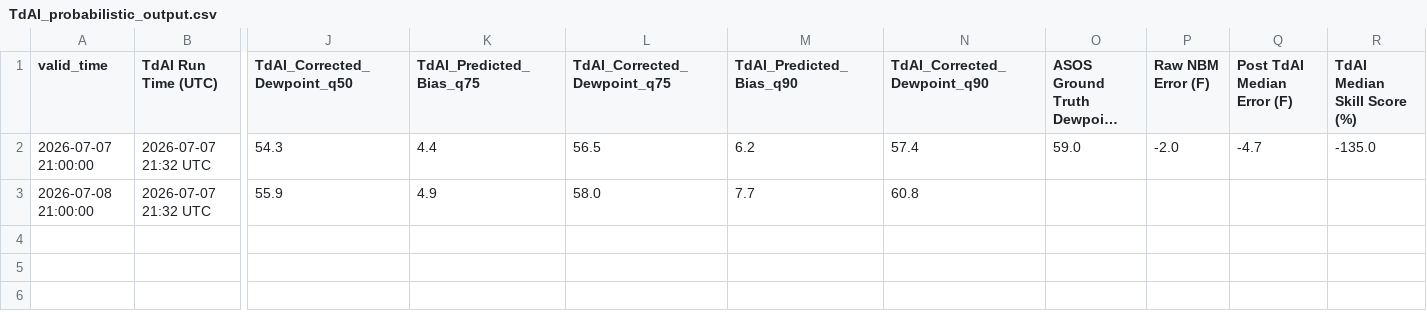
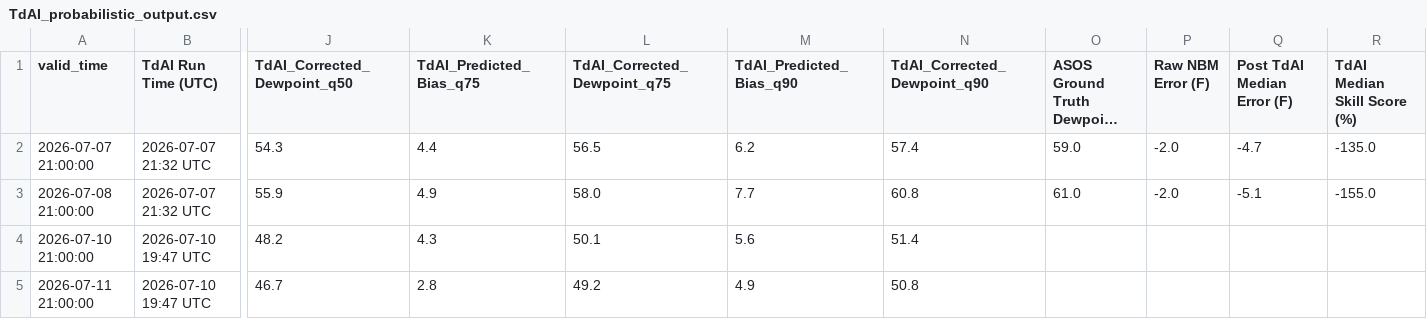
Before and after one commit to sean838432/TdAI, a CSV file: TdAI_probabilistic_output.csv, drawn as a sheet; only a part is shown, gaps mark what is left out; long unchanged cells end in …; rows hold the shown columns only; the diff names each change by its address in the sheet, - before the commit and + after, or states it on an @@ line.

Commit message:
Fixed an issue where the day 1 and day 2 forecast data were swapped

```diff
--- a/TdAI_probabilistic_output.csv
+++ b/TdAI_probabilistic_output.csv
-O3 (ASOS Ground Truth Dewpoint (F)): (empty)
+O3 (ASOS Ground Truth Dewpoint (F)): 61.0
-P3 (Raw NBM Error (F)): (empty)
+P3 (Raw NBM Error (F)): -2.0
-Q3 (Post TdAI Median Error (F)): (empty)
+Q3 (Post TdAI Median Error (F)): -5.1
-R3 (TdAI Median Skill Score (%)): (empty)
+R3 (TdAI Median Skill Score (%)): -155.0
+row 4: 2026-07-10 21:00:00 | 2026-07-10 19:47 UTC | 48.2 | 4.3 | 50.1 | 5.6 | 51.4
+row 5: 2026-07-11 21:00:00 | 2026-07-10 19:47 UTC | 46.7 | 2.8 | 49.2 | 4.9 | 50.8
```
Also changed, not shown: TdAI_deterministic_output.csv, 1 other file.
